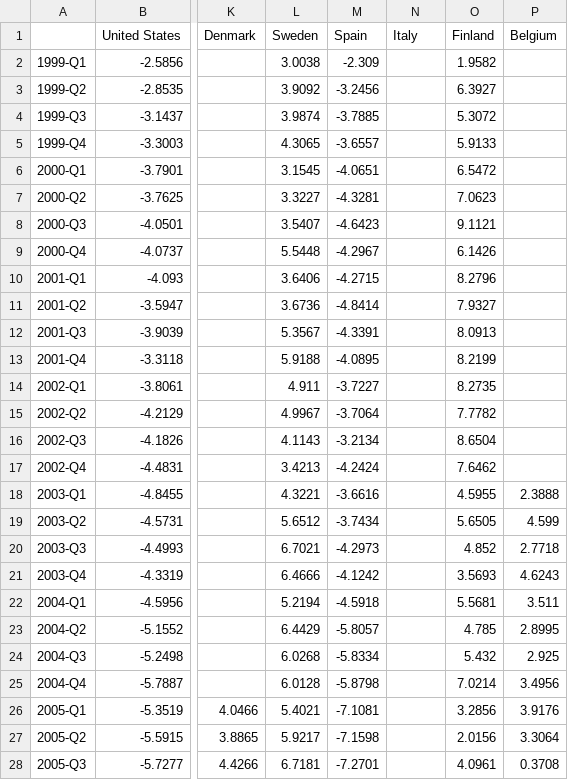
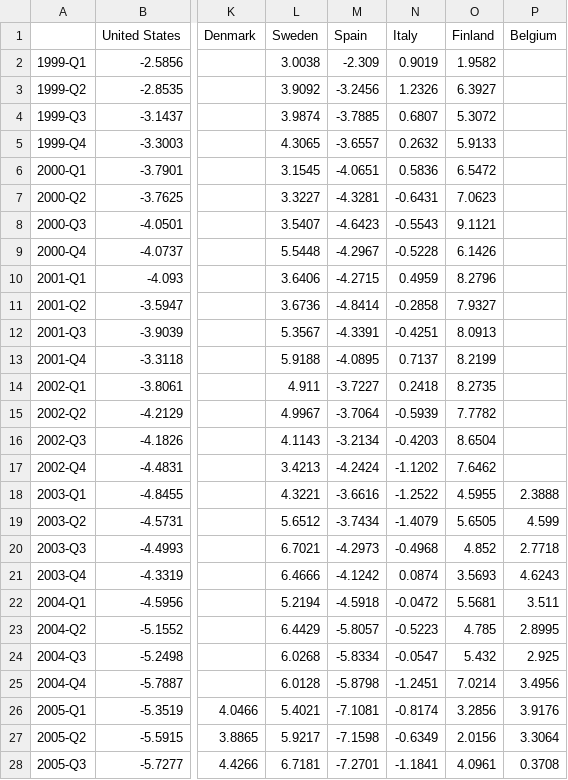
Before and after one commit to lharazin/TFM, a CSV file: Data/OECD_Stats/OECD_Current Account.csv, drawn as a sheet; only a part is shown, gaps mark what is left out; the diff covers the shown part only; the diff names each change by its address in the sheet, - before the commit and + after, or states it on an @@ line.

```diff
--- a/Data/OECD_Stats/OECD_Current Account.csv
+++ b/Data/OECD_Stats/OECD_Current Account.csv
-N2 (Italy): (empty)
+N2 (Italy): 0.9019
-N3 (Italy): (empty)
+N3 (Italy): 1.2326
-N4 (Italy): (empty)
+N4 (Italy): 0.6807
-N5 (Italy): (empty)
+N5 (Italy): 0.2632
-N6 (Italy): (empty)
+N6 (Italy): 0.5836
-N7 (Italy): (empty)
+N7 (Italy): -0.6431
-N8 (Italy): (empty)
+N8 (Italy): -0.5543
-N9 (Italy): (empty)
+N9 (Italy): -0.5228
-N10 (Italy): (empty)
+N10 (Italy): 0.4959
-N11 (Italy): (empty)
+N11 (Italy): -0.2858
-N12 (Italy): (empty)
+N12 (Italy): -0.4251
-N13 (Italy): (empty)
+N13 (Italy): 0.7137
-N14 (Italy): (empty)
+N14 (Italy): 0.2418
-N15 (Italy): (empty)
+N15 (Italy): -0.5939
-N16 (Italy): (empty)
+N16 (Italy): -0.4203
-N17 (Italy): (empty)
+N17 (Italy): -1.1202
-N18 (Italy): (empty)
+N18 (Italy): -1.2522
-N19 (Italy): (empty)
+N19 (Italy): -1.4079
-N20 (Italy): (empty)
+N20 (Italy): -0.4968
-N21 (Italy): (empty)
+N21 (Italy): 0.0874
-N22 (Italy): (empty)
+N22 (Italy): -0.0472
-N23 (Italy): (empty)
+N23 (Italy): -0.5223
-N24 (Italy): (empty)
+N24 (Italy): -0.0547
-N25 (Italy): (empty)
+N25 (Italy): -1.2451
-N26 (Italy): (empty)
+N26 (Italy): -0.8174
-N27 (Italy): (empty)
+N27 (Italy): -0.6349
-N28 (Italy): (empty)
+N28 (Italy): -1.1841
```
Also changed, not shown: 70 edited cells elsewhere in this file, Data/OECD_Stats/OECD_Export Growth YoY.csv, Data/OECD_Stats/OECD_GDP per capita.csv, 20 other files.
